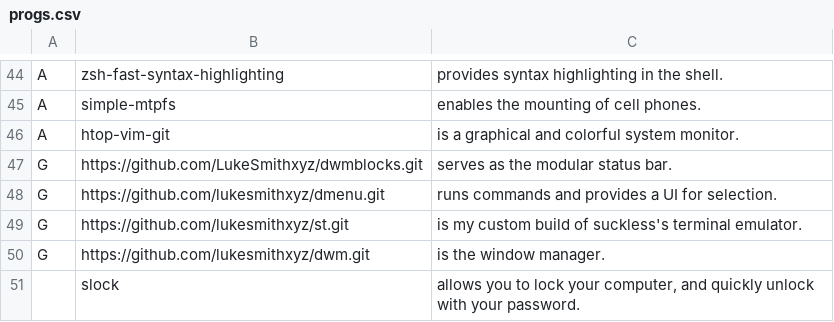
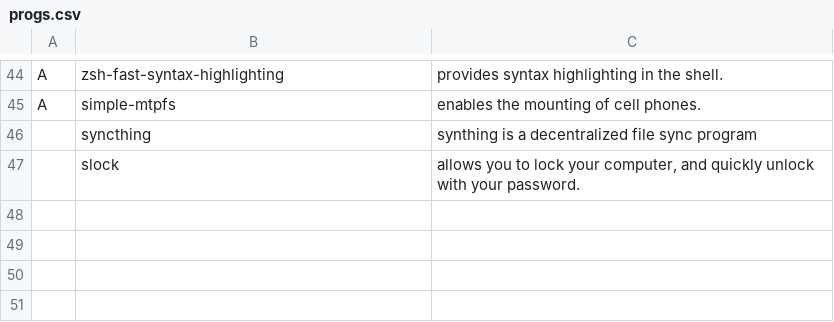
Before and after one commit to b0nk/LARBS, a CSV file: progs.csv, drawn as a sheet; only a part is shown, gaps mark what is left out; removed rows and columns are numbered as before the commit, all else as after; the diff names each change by its address in the sheet, - before the commit and + after, or states it on an @@ line.

Commit message:
added syncthing

```diff
--- a/progs.csv
+++ b/progs.csv
-row 46: A | htop-vim-git | is a graphical and colorful system monitor.
-row 47: G | https://github.com/LukeSmithxyz/dwmblocks.git | serves as the modular status bar.
-row 48: G | https://github.com/lukesmithxyz/dmenu.git | runs commands and provides a UI for selection.
-row 49: G | https://github.com/lukesmithxyz/st.git | is my custom build of suckless's terminal emulator.
-row 50: G | https://github.com/lukesmithxyz/dwm.git | is the window manager.
+row 46:  | syncthing | synthing is a decentralized file sync program
```
